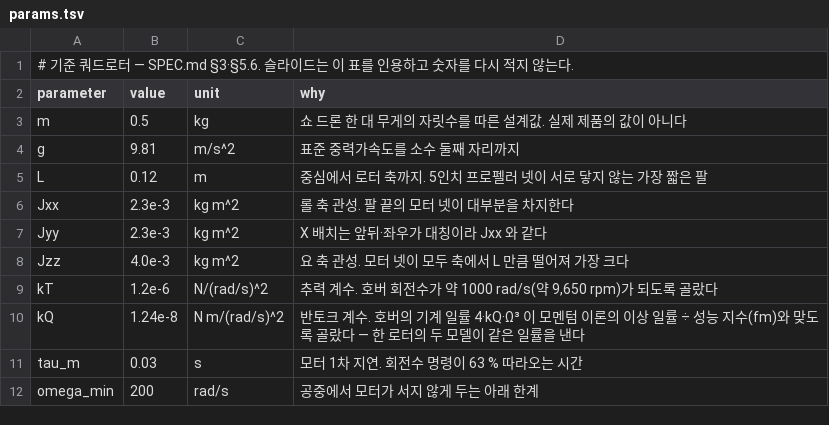
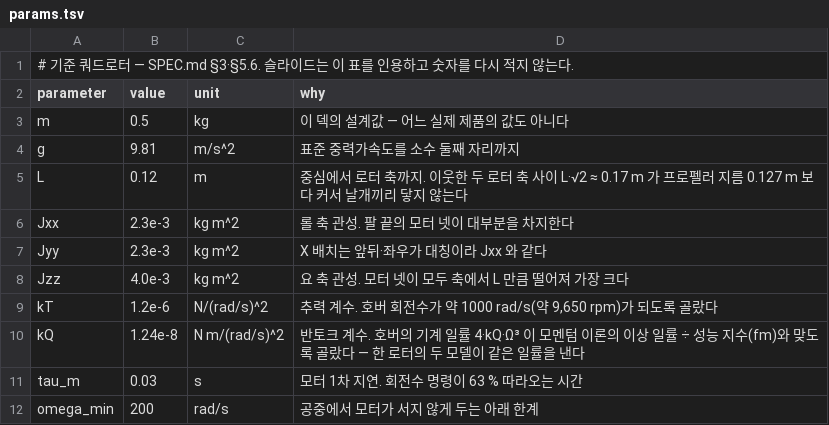
Before and after one commit to chobocho/treasure_house, a TSV file: drone/data/params.tsv, drawn as a sheet; only a part is shown.

```diff
--- a/drone/data/params.tsv
+++ b/drone/data/params.tsv
@@ -2,5 +2,5 @@
 parameter	value	unit	why
-m	0.5	kg	쇼 드론 한 대 무게의 자릿수를 따른 설계값. 실제 제품의 값이 아니다
+m	0.5	kg	이 덱의 설계값 — 어느 실제 제품의 값도 아니다
 g	9.81	m/s^2	표준 중력가속도를 소수 둘째 자리까지
-L	0.12	m	중심에서 로터 축까지. 5인치 프로펠러 넷이 서로 닿지 않는 가장 짧은 팔
+L	0.12	m	중심에서 로터 축까지. 이웃한 두 로터 축 사이 L·√2 ≈ 0.17 m 가 프로펠러 지름 0.127 m 보다 커서 날개끼리 닿지 않는다
 Jxx	2.3e-3	kg m^2	롤 축 관성. 팔 끝의 모터 넷이 대부분을 차지한다
```
Also changed, not shown: 38 other files.
